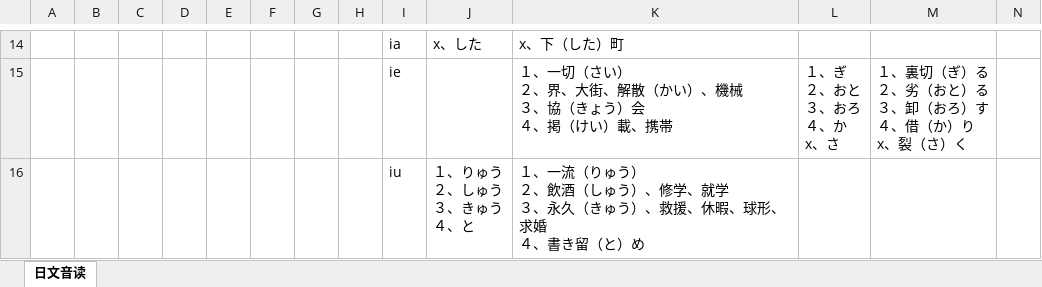
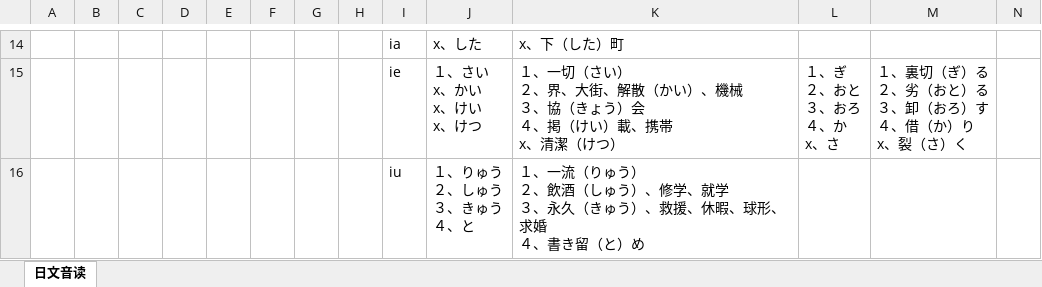
Before and after one commit to crystalyf/JapanesePronunciation, an Excel workbook: 日文音读.xlsx, sheet 日文音读, drawn as a sheet; only a part is shown, gaps mark what is left out; values as stored, in another font and other column widths than the file's, no borders; ↵ is a line break in a cell; the diff covers the shown part only; the diff names each change by its address in the sheet, - before the commit and + after, or states it on an @@ line.

Commit message:
红宝书第10单元日语音读汇总

```diff
--- a/日文音读.xlsx (sheet 日文音读)
+++ b/日文音读.xlsx (sheet 日文音读)
-J15: (empty)
+J15: １、さい ↵ x、かい ↵ x、けい ↵ x、けつ
-K15: …載、携帯
+K15: …載、携帯 ↵ x、清潔（けつ）
```
Also changed, not shown: 1 added row, 1 removed row and 38 edited cells elsewhere in this sheet.
